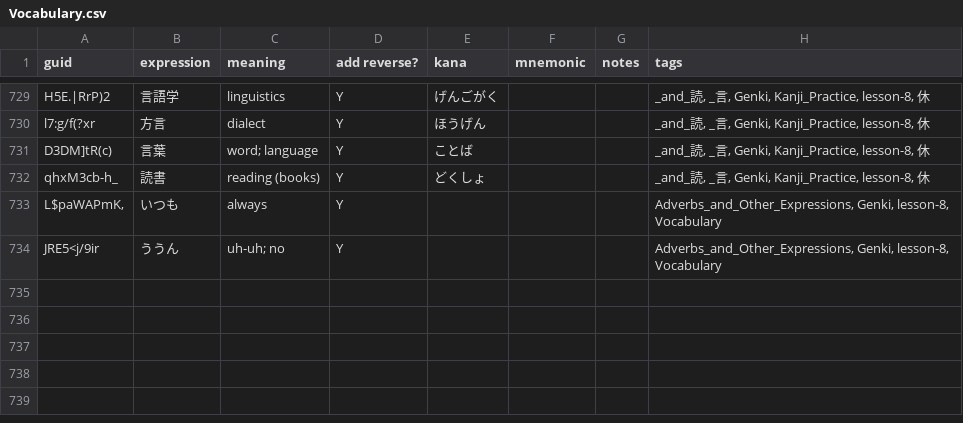
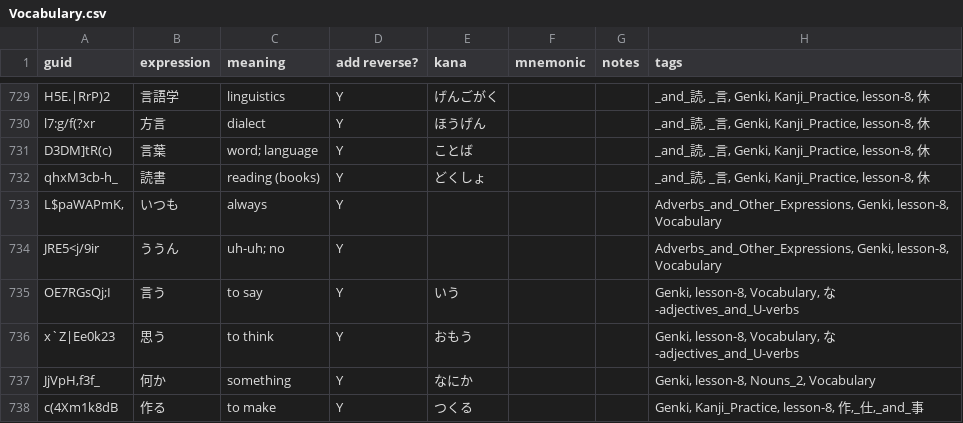
Before and after one commit to justin/anki-templates, a CSV file: src/data/Vocabulary.csv, drawn as a sheet; only a part is shown, gaps mark what is left out; the diff names each change by its address in the sheet, - before the commit and + after, or states it on an @@ line.

```diff
--- a/src/data/Vocabulary.csv
+++ b/src/data/Vocabulary.csv
+row 735: OE7RGsQj;I | 言う | to say | Y | いう |  |  | Genki, lesson-8, Vocabulary, な-adjectives_and_U-verbs
+row 736: x`Z|Ee0k23 | 思う | to think | Y | おもう |  |  | Genki, lesson-8, Vocabulary, な-adjectives_and_U-verbs
+row 737: JjVpH,f3f_ | 何か | something | Y | なにか |  |  | Genki, lesson-8, Nouns_2, Vocabulary
+row 738: c(4Xm1k8dB | 作る | to make | Y | つくる |  |  | Genki, Kanji_Practice, lesson-8, 作,_仕,_and_事
```
Also changed, not shown: 5 other files.
